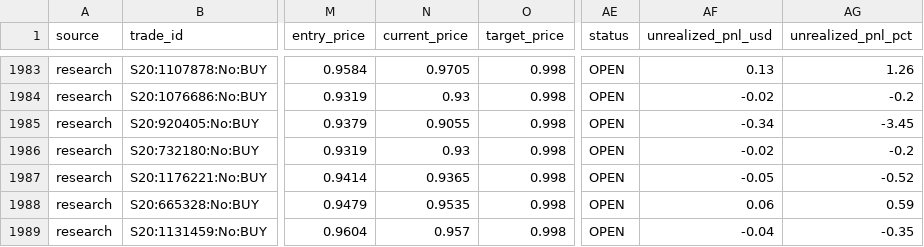
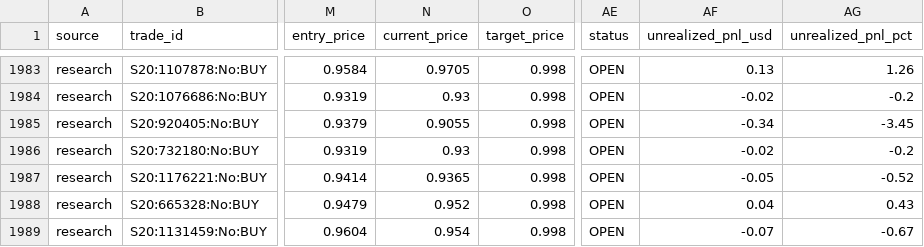
Before and after one commit to aguamarinac2-netizen/quant-polymarket-trackrecord, a CSV file: trades_all.csv, drawn as a sheet; only a part is shown, gaps mark what is left out; the diff covers the shown part only; the diff names each change by its address in the sheet, - before the commit and + after, or states it on an @@ line.

```diff
--- a/trades_all.csv
+++ b/trades_all.csv
-N1988 (current_price): 0.9535
+N1988 (current_price): 0.952
-AF1988 (unrealized_pnl_usd): 0.06
+AF1988 (unrealized_pnl_usd): 0.04
-AG1988 (unrealized_pnl_pct): 0.59
+AG1988 (unrealized_pnl_pct): 0.43
-N1989 (current_price): 0.957
+N1989 (current_price): 0.954
-AF1989 (unrealized_pnl_usd): -0.04
+AF1989 (unrealized_pnl_usd): -0.07
-AG1989 (unrealized_pnl_pct): -0.35
+AG1989 (unrealized_pnl_pct): -0.67
```
Also changed, not shown: 1 added row and 18 edited cells elsewhere in this file, 7 other files.
